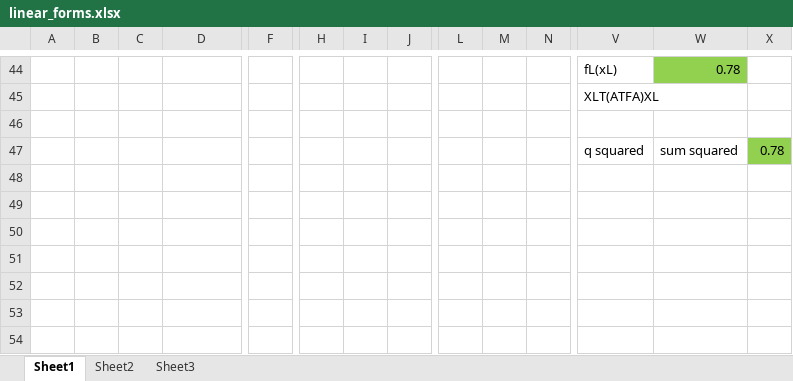
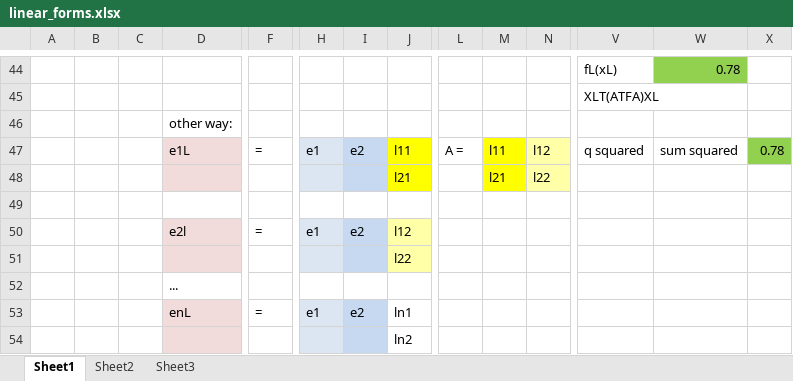
Before and after one commit to spinlockirqsave/mathematics, an Excel workbook: linear_forms.xlsx, sheet Sheet1, drawn as a sheet; only a part is shown, gaps mark what is left out; values as stored, in another font and other column widths than the file's, no borders; removed rows and columns are numbered as before the commit, all else as after; rows hold the shown columns only; the diff names each change by its address in the sheet, - before the commit and + after, or states it on an @@ line.

Commit message:
A matrix

```diff
--- a/linear_forms.xlsx (sheet Sheet1)
+++ b/linear_forms.xlsx (sheet Sheet1)
+row 46:  |  |  | other way:
+row 47:  |  |  | e1L | = | e1 | e2 | l11 | A = | l11 | l12 | q squared | sum squared | 0.78
+row 48:  |  |  |  |  |  |  | l21 |  | l21 | l22
-row 47:  |  |  |  |  |  |  |  |  |  |  | q squared | sum squared | 0.78
+row 50:  |  |  | e2l | = | e1 | e2 | l12
+row 51:  |  |  |  |  |  |  | l22
+row 52:  |  |  | ...
+row 53:  |  |  | enL | = | e1 | e2 | ln1
+row 54:  |  |  |  |  |  |  | ln2
```
